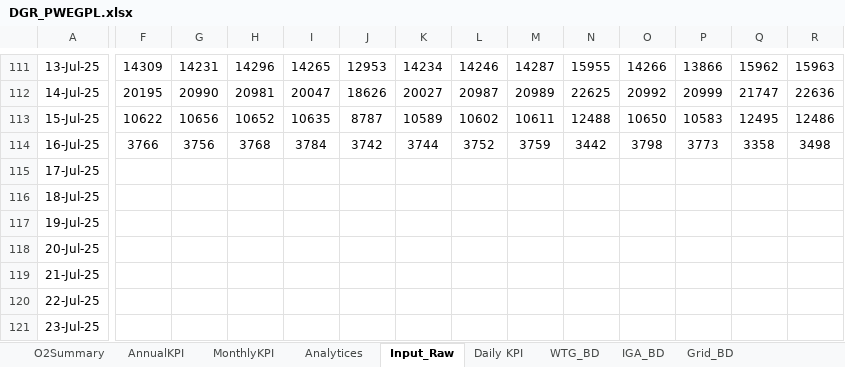
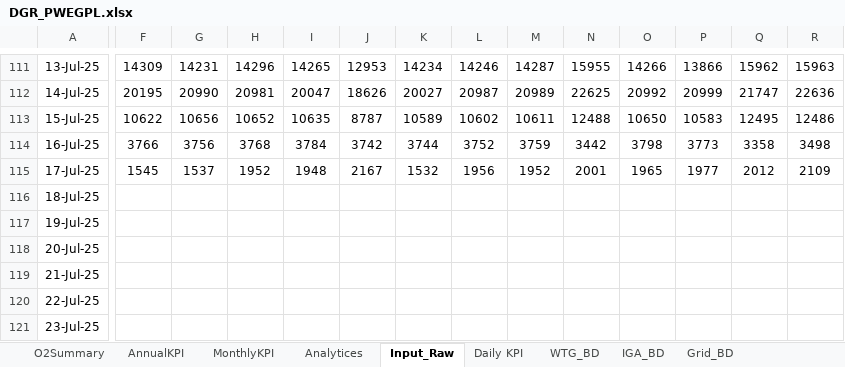
Before and after one commit to Awesome20225266/dgr-deviation-dashboard, an Excel workbook: DGR_Backup/DGR_PWEGPL.xlsx, sheet Input_Raw, drawn as a sheet; only a part is shown, gaps mark what is left out; values as stored, in another font and other column widths than the file's, no borders; table styles not drawn; the diff covers the shown part only; the diff names each change by its address in the sheet, - before the commit and + after, or states it on an @@ line.

```diff
--- a/DGR_Backup/DGR_PWEGPL.xlsx (sheet Input_Raw)
+++ b/DGR_Backup/DGR_PWEGPL.xlsx (sheet Input_Raw)
-F115: (empty)
+F115: 1545
-G115: (empty)
+G115: 1537
-H115: (empty)
+H115: 1952
-I115: (empty)
+I115: 1948
-J115: (empty)
+J115: 2167
-K115: (empty)
+K115: 1532
-L115: (empty)
+L115: 1956
-M115: (empty)
+M115: 1952
-N115: (empty)
+N115: 2001
-O115: (empty)
+O115: 1965
-P115: (empty)
+P115: 1977
-Q115: (empty)
+Q115: 2012
-R115: (empty)
+R115: 2109
```
Also changed, not shown: 88 edited cells elsewhere in this sheet, sheet WTG_BD, sheet Analytices, sheet Spar Parts Consumption, sheet O2Summary, sheet WTG Reactive Power, sheet MonthlyKPI, 2 more sheets, hidden cells, charts or pictures, DGR_Backup/DGR_Ghatodi.xlsx, DGR_Backup/DGR_ISTS_Washi_Solar.xlsx, 14 other files.
